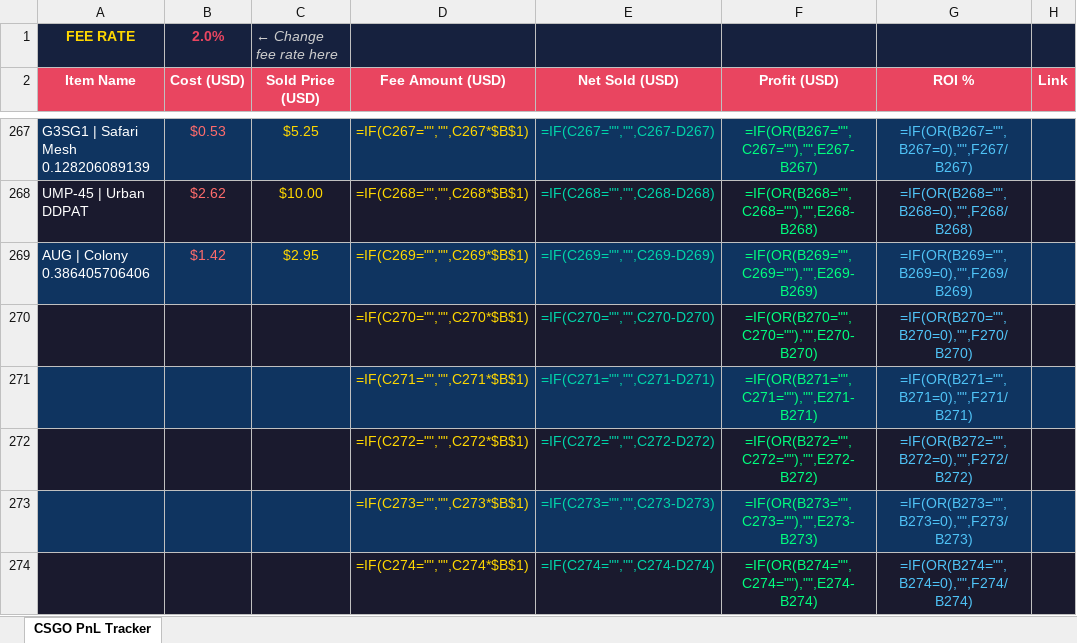
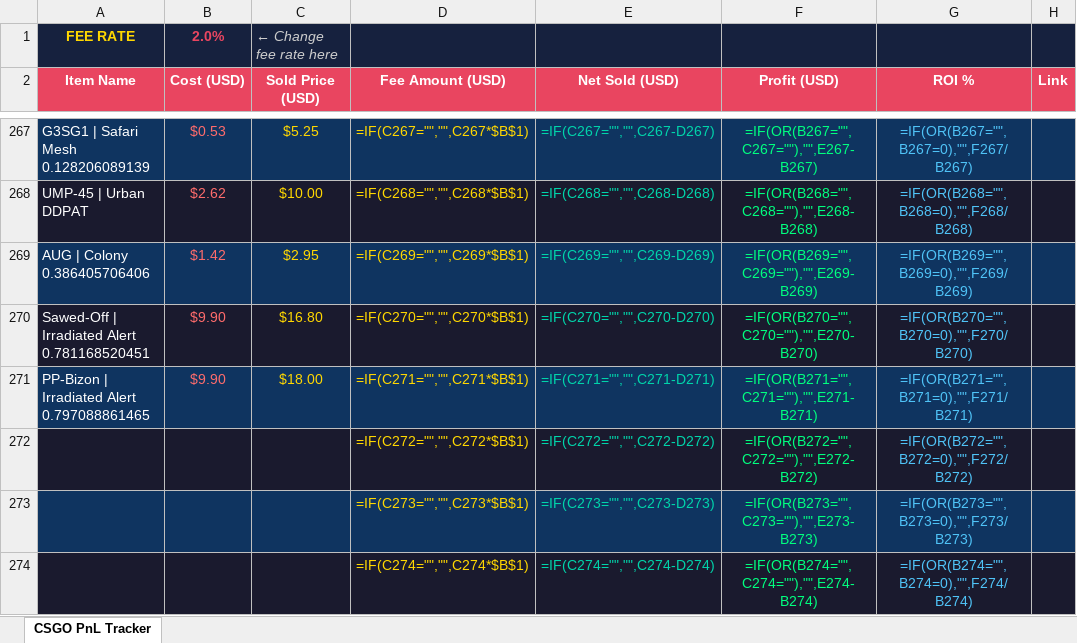
Before and after one commit to ChardXBT/auto-lister, an Excel workbook: CS_GO_PnL_Tracker_Final.xlsx, sheet CSGO PnL Tracker, drawn as a sheet; only a part is shown, gaps mark what is left out; values as stored, in another font and other column widths than the file's, no borders; formulas without a stored value are shown as written; the diff names each change by its address in the sheet, - before the commit and + after, or states it on an @@ line.

```diff
--- a/CS_GO_PnL_Tracker_Final.xlsx (sheet CSGO PnL Tracker)
+++ b/CS_GO_PnL_Tracker_Final.xlsx (sheet CSGO PnL Tracker)
-A270 (Item Name): (empty)
+A270 (Item Name): Sawed-Off | Irradiated Alert 0.781168520451
-B270:B271 (Cost (USD)): (empty)
+B270:B271 (Cost (USD)): $9.90
-C270 (Sold Price (USD)): (empty)
+C270 (Sold Price (USD)): $16.80
-A271 (Item Name): (empty)
+A271 (Item Name): PP-Bizon | Irradiated Alert 0.797088861465
-C271 (Sold Price (USD)): (empty)
+C271 (Sold Price (USD)): $18.00
```
Also changed, not shown: 2 other files.
